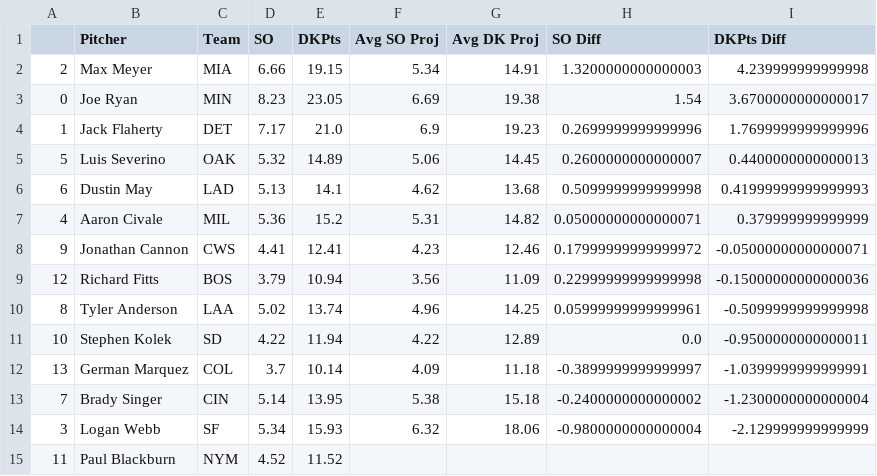
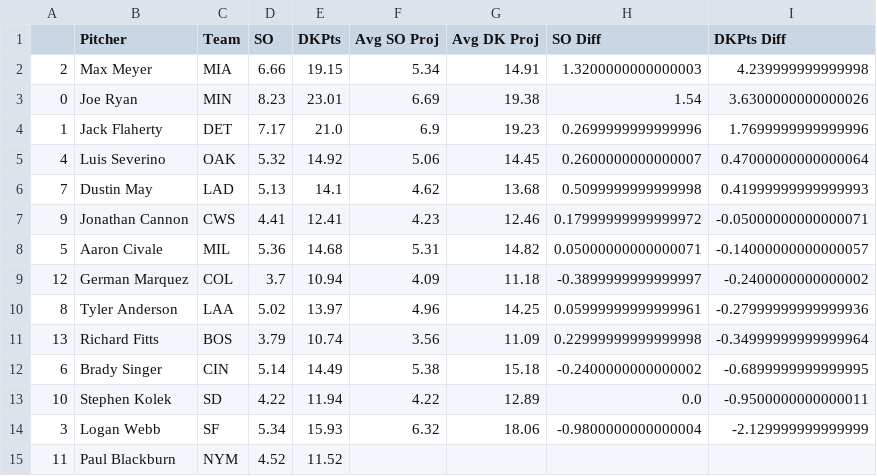
Before and after one commit to JonPGH/slateProj, a CSV file: Data/vsAvg_Pitch.csv, drawn as a sheet.

```diff
--- a/Data/vsAvg_Pitch.csv
+++ b/Data/vsAvg_Pitch.csv
@@ -2,13 +2,13 @@
 2,Max Meyer,MIA,6.66,19.15,5.34,14.91,1.3200000000000003,4.239999999999998
-0,Joe Ryan,MIN,8.23,23.05,6.69,19.38,1.54,3.6700000000000017
+0,Joe Ryan,MIN,8.23,23.01,6.69,19.38,1.54,3.6300000000000026
 1,Jack Flaherty,DET,7.17,21.0,6.9,19.23,0.2699999999999996,1.7699999999999996
-5,Luis Severino,OAK,5.32,14.89,5.06,14.45,0.2600000000000007,0.4400000000000013
-6,Dustin May,LAD,5.13,14.1,4.62,13.68,0.5099999999999998,0.41999999999999993
-4,Aaron Civale,MIL,5.36,15.2,5.31,14.82,0.05000000000000071,0.379999999999999
+4,Luis Severino,OAK,5.32,14.92,5.06,14.45,0.2600000000000007,0.47000000000000064
+7,Dustin May,LAD,5.13,14.1,4.62,13.68,0.5099999999999998,0.41999999999999993
 9,Jonathan Cannon,CWS,4.41,12.41,4.23,12.46,0.17999999999999972,-0.05000000000000071
-12,Richard Fitts,BOS,3.79,10.94,3.56,11.09,0.22999999999999998,-0.15000000000000036
-8,Tyler Anderson,LAA,5.02,13.74,4.96,14.25,0.05999999999999961,-0.5099999999999998
+5,Aaron Civale,MIL,5.36,14.68,5.31,14.82,0.05000000000000071,-0.14000000000000057
+12,German Marquez,COL,3.7,10.94,4.09,11.18,-0.3899999999999997,-0.2400000000000002
+8,Tyler Anderson,LAA,5.02,13.97,4.96,14.25,0.05999999999999961,-0.27999999999999936
+13,Richard Fitts,BOS,3.79,10.74,3.56,11.09,0.22999999999999998,-0.34999999999999964
+6,Brady Singer,CIN,5.14,14.49,5.38,15.18,-0.2400000000000002,-0.6899999999999995
 10,Stephen Kolek,SD,4.22,11.94,4.22,12.89,0.0,-0.9500000000000011
-13,German Marquez,COL,3.7,10.14,4.09,11.18,-0.3899999999999997,-1.0399999999999991
-7,Brady Singer,CIN,5.14,13.95,5.38,15.18,-0.2400000000000002,-1.2300000000000004
 3,Logan Webb,SF,5.34,15.93,6.32,18.06,-0.9800000000000004,-2.129999999999999
```
Also changed, not shown: Data/Tableau_DailyHitterProj.csv, Data/Tableau_DailyPitcherProj.csv, 4 other files.
